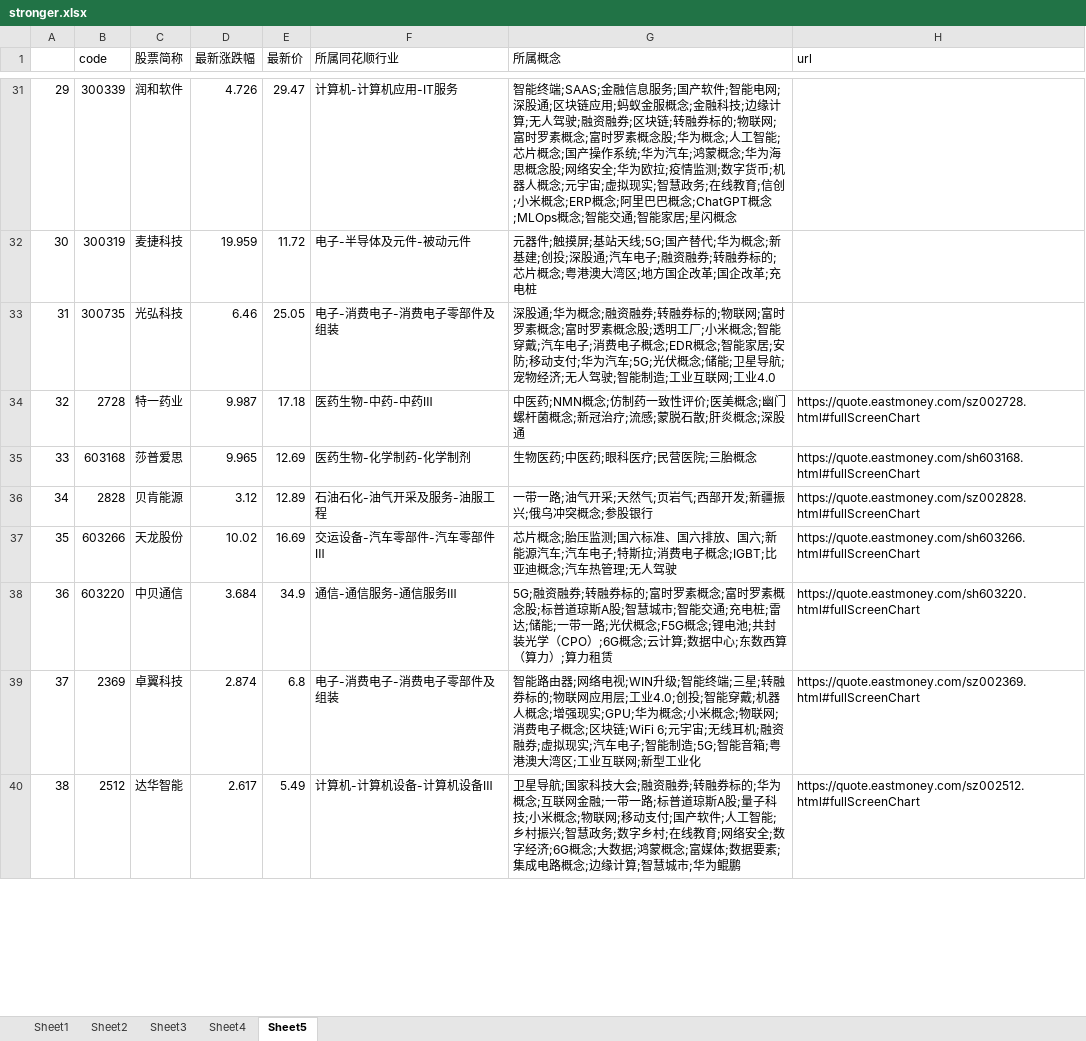
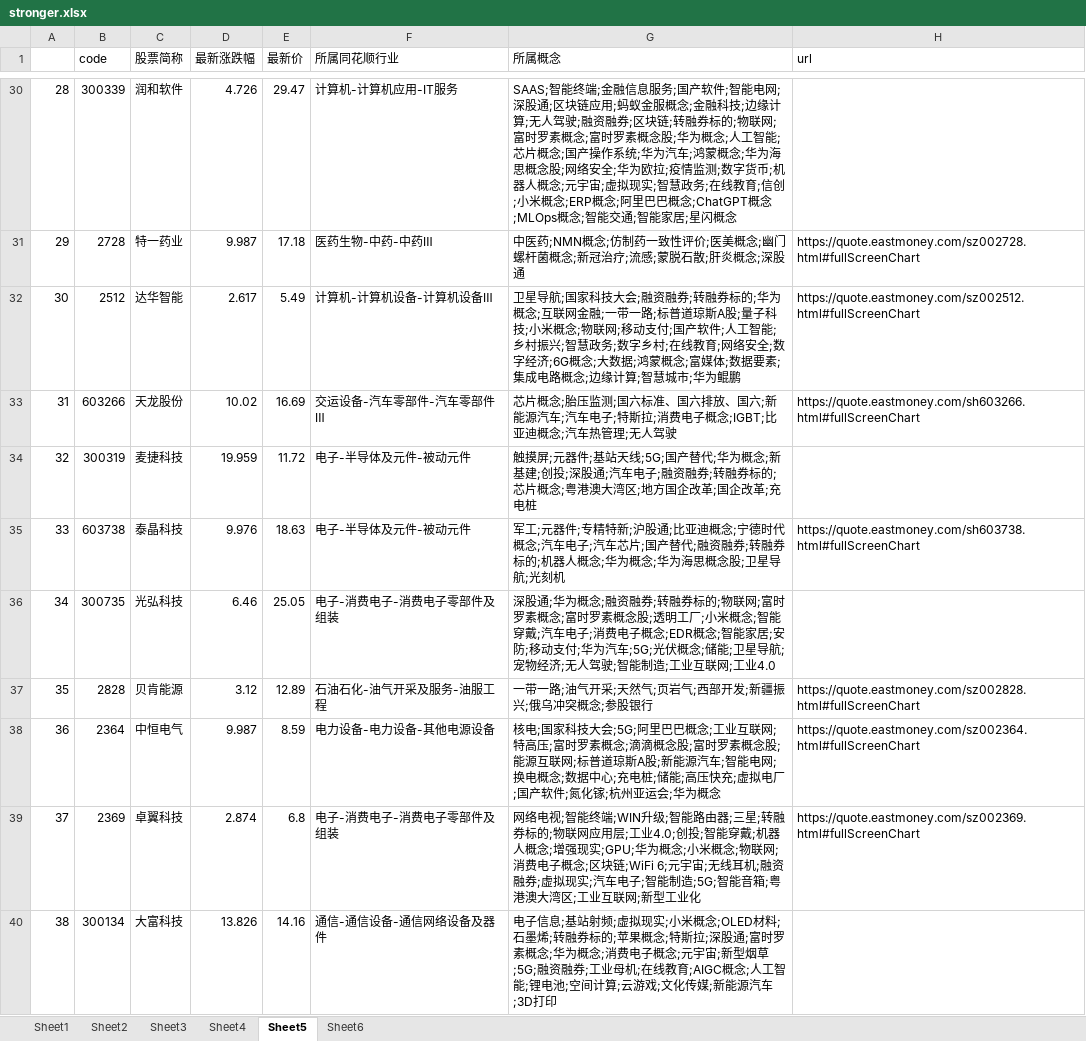
Before and after one commit to Asamiyaa/pythonLearn, an Excel workbook: Quantification/data/stronger.xlsx, sheet Sheet5, drawn as a sheet; only a part is shown, gaps mark what is left out; values as stored, in another font and other column widths than the file's, no borders; removed rows and columns are numbered as before the commit, all else as after; the diff covers the shown part only; the diff names each change by its address in the sheet, - before the commit and + after, or states it on an @@ line.

```diff
--- a/Quantification/data/stronger.xlsx (sheet Sheet5)
+++ b/Quantification/data/stronger.xlsx (sheet Sheet5)
+sheet tab: Sheet6
-A30: 29
+A30: 28
-G30 (所属概念): 智能终端;SAAS;金融信息…
+G30 (所属概念): SAAS;智能终端;金融信息…
+row 31: 29 | 2728 | 特一药业 | 9.987 | 17.18 | 医药生物-中药-中药Ⅲ | 中医药;NMN概念;仿制药一致性评价;医美概念;幽门螺杆菌概念;新冠治疗;流感;蒙脱石散;肝炎概念;深股通 | https://quote.eastmoney.com/sz002728.html#fullScreenChart
+row 32: 30 | 2512 | 达华智能 | 2.617 | 5.49 | 计算机-计算机设备-计算机设备Ⅲ | 卫星导航;国家科技大会;融资融券;转融券标的;华为概念;互联网金融;一带一路;标普道琼斯A股;量子科技;小米概念;物联网;移动支付;国产软件;人工智能;乡村振兴;智慧政务;数字乡村;在线教育;网络安全;数字经济;6G概念;大数据;鸿蒙概念;富媒体;数据要素;集成电路概念;边缘计算;智慧城市;华为鲲鹏 | https://quote.eastmoney.com/sz002512.html#fullScreenChart
+row 33: 31 | 603266 | 天龙股份 | 10.02 | 16.69 | 交运设备-汽车零部件-汽车零部件Ⅲ | 芯片概念;胎压监测;国六标准、国六排放、国六;新能源汽车;汽车电子;特斯拉;消费电子概念;IGBT;比亚迪概念;汽车热管理;无人驾驶 | https://quote.eastmoney.com/sh603266.html#fullScreenChart
-A34: 30
+A34: 32
-G34 (所属概念): 元器件;触摸屏;基站天…
+G34 (所属概念): 触摸屏;元器件;基站天…
+row 35: 33 | 603738 | 泰晶科技 | 9.976 | 18.63 | 电子-半导体及元件-被动元件 | 军工;元器件;专精特新;沪股通;比亚迪概念;宁德时代概念;汽车电子;汽车芯片;国产替代;融资融券;转融券标的;机器人概念;华为概念;华为海思概念股;卫星导航;光刻机 | https://quote.eastmoney.com/sh603738.html#fullScreenChart
-A36: 31
+A36: 34
-row 34: 32 | 2728 | 特一药业 | 9.987 | 17.18 | 医药生物-中药-中药Ⅲ | 中医药;NMN概念;仿制药一致性评价;医美概念;幽门螺杆菌概念;新冠治疗;流感;蒙脱石散;肝炎概念;深股通 | https://quote.eastmoney.com/sz002728.html#fullScreenChart
-row 35: 33 | 603168 | 莎普爱思 | 9.965 | 12.69 | 医药生物-化学制药-化学制剂 | 生物医药;中医药;眼科医疗;民营医院;三胎概念 | https://quote.eastmoney.com/sh603168.html#fullScreenChart
-A37: 34
+A37: 35
-row 37: 35 | 603266 | 天龙股份 | 10.02 | 16.69 | 交运设备-汽车零部件-汽车零部件Ⅲ | 芯片概念;胎压监测;国六标准、国六排放、国六;新能源汽车;汽车电子;特斯拉;消费电子概念;IGBT;比亚迪概念;汽车热管理;无人驾驶 | https://quote.eastmoney.com/sh603266.html#fullScreenChart
-B38 (code): 603220
+B38 (code): 2364
-C38 (股票简称): 中贝通信
+C38 (股票简称): 中恒电气
-D38 (最新涨跌幅): 3.684
+D38 (最新涨跌幅): 9.987
-E38 (最新价): 34.9
+E38 (最新价): 8.59
-F38 (所属同花顺行业): 通信-通信服务-通信服务Ⅲ
+F38 (所属同花顺行业): 电力设备-电力设备-其他电源设备
-G38 (所属概念): 5G;融资融券;转融券标的;富时罗素概念;富时罗素概念股;标普道琼斯A股;智慧城市;智能交通;充电桩;雷达;储能;一带一路;光伏概念;F5G概念;锂电池;共封装光学（CPO）;6G概念;云计算;数据中心;东数西算（算力）;算力租赁
+G38 (所属概念): 核电;国家科技大会;5G;阿里巴巴概念;工业互联网;特高压;富时罗素概念;滴滴概念股;富时罗素概念股;能源互联网;标普道琼斯A股;新能源汽车;智能电网;换电概念;数据中心;充电桩;储能;高压快充;虚拟电厂;国产软件;氮化镓;杭州亚运会;华为概念
-H38 (url): https://quote.eastmoney.com/sh603220.html#fullScreenChart
+H38 (url): https://quote.eastmoney.com/sz002364.html#fullScreenChart
-G39 (所属概念): 智能路由器;网络电视;WIN升级;智能终端;三星;…
+G39 (所属概念): 网络电视;智能终端;WIN升级;智能路由器;三星;…
-B40 (code): 2512
+B40 (code): 300134
-C40 (股票简称): 达华智能
+C40 (股票简称): 大富科技
-D40 (最新涨跌幅): 2.617
+D40 (最新涨跌幅): 13.826
-E40 (最新价): 5.49
+E40 (最新价): 14.16
-F40 (所属同花顺行业): 计算机-计算机设备-计算机设备Ⅲ
+F40 (所属同花顺行业): 通信-通信设备-通信网络设备及器件
-G40 (所属概念): 卫星导航;国家科技大会;融资融券;转融券标的;华为概念;互联网金融;一带一路;标普道琼斯A股;量子科技;小米概念;物联网;移动支付;国产软件;人工智能;乡村振兴;智慧政务;数字乡村;在线教育;网络安全;数字经济;6G概念;大数据;鸿蒙概念;富媒体;数据要素;集成电路概念;边缘计算;智慧城市;华为鲲鹏
+G40 (所属概念): 电子信息;基站射频;虚拟现实;小米概念;OLED材料;石墨烯;转融券标的;苹果概念;特斯拉;深股通;富时罗素概念;华为概念;消费电子概念;元宇宙;新型烟草;5G;融资融券;工业母机;在线教育;AIGC概念;人工智能;锂电池;空间计算;云游戏;文化传媒;新能源汽车;3D打印
-H40 (url): https://quote.eastmoney.com/sz002512.html#fullScreenChart
+H40 (url): (empty)
```
Also changed, not shown: 22 added rows, 23 removed rows and 287 edited cells elsewhere in this sheet, sheet Sheet2, sheet Sheet3, sheet Sheet4, charts or pictures, 3 other files.
